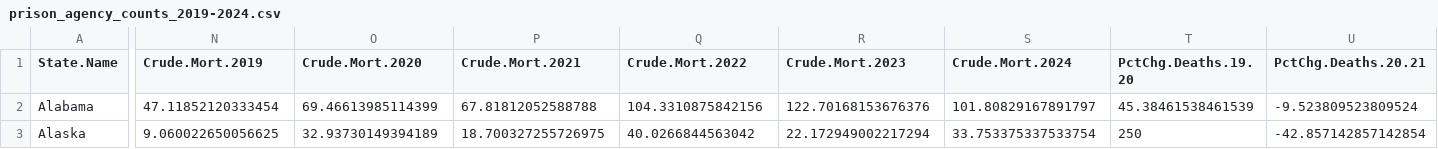
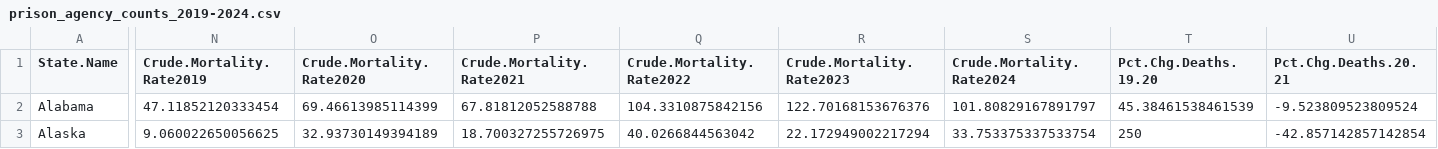
Before and after one commit to adelevoye/deaths_in_custody, a CSV file: Data/Aggregated_by_State/prison_agency_counts_2019-2024.csv, drawn as a sheet; only a part is shown, gaps mark what is left out; the diff covers the shown part only; the diff names each change by its address in the sheet, - before the commit and + after, or states it on an @@ line.

Commit message:
updated data

```diff
--- a/Data/Aggregated_by_State/prison_agency_counts_2019-2024.csv
+++ b/Data/Aggregated_by_State/prison_agency_counts_2019-2024.csv
-N1: Crude.Mort.2019
+N1: Crude.Mortality.Rate2019
-O1: Crude.Mort.2020
+O1: Crude.Mortality.Rate2020
-P1: Crude.Mort.2021
+P1: Crude.Mortality.Rate2021
-Q1: Crude.Mort.2022
+Q1: Crude.Mortality.Rate2022
-R1: Crude.Mort.2023
+R1: Crude.Mortality.Rate2023
-S1: Crude.Mort.2024
+S1: Crude.Mortality.Rate2024
-T1: PctChg.Deaths.19.20
+T1: Pct.Chg.Deaths.19.20
-U1: PctChg.Deaths.20.21
+U1: Pct.Chg.Deaths.20.21
```
Also changed, not shown: 10 edited cells elsewhere in this file, 2 other files.
